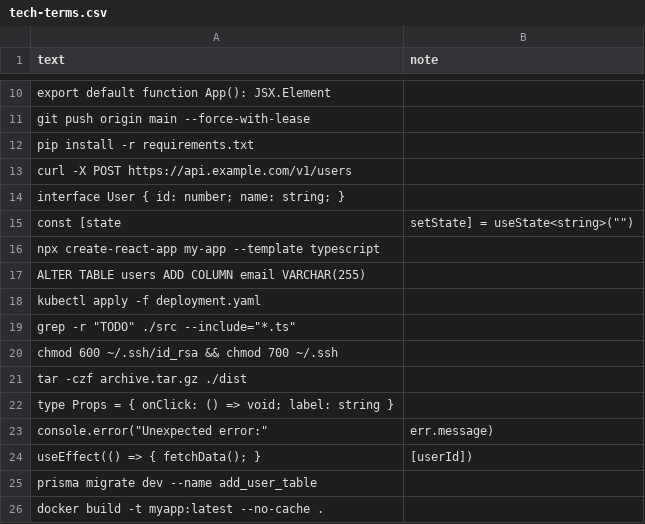
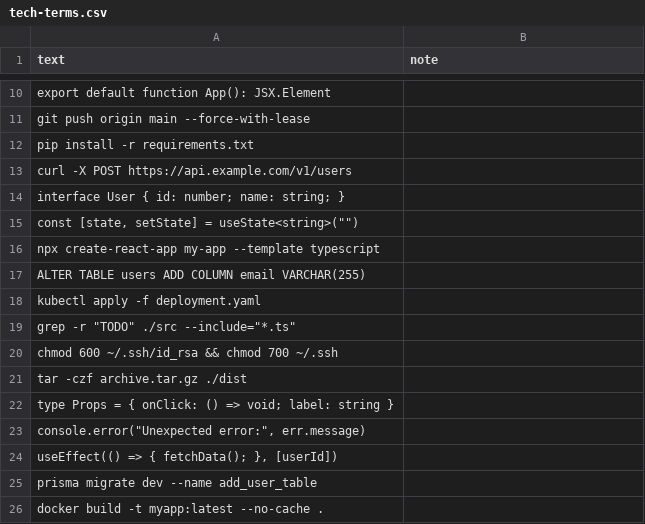
Before and after one commit to ktakahiro150397/typing-en, a CSV file: word-csv/tech-terms.csv, drawn as a sheet; only a part is shown, gaps mark what is left out; removed rows and columns are numbered as before the commit, all else as after; the diff names each change by its address in the sheet, - before the commit and + after, or states it on an @@ line.

```diff
--- a/word-csv/tech-terms.csv
+++ b/word-csv/tech-terms.csv
-row 15: const [state | setState] = useState<string>("")
+row 15: const [state, setState] = useState<string>("")
-row 23: console.error("Unexpected error:" | err.message)
-row 24: useEffect(() => { fetchData(); } | [userId])
+row 23: console.error("Unexpected error:", err.message)
+row 24: useEffect(() => { fetchData(); }, [userId])
```
Also changed, not shown: word-csv/numbers-symbols.csv.
